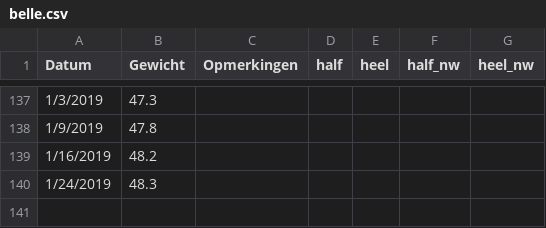
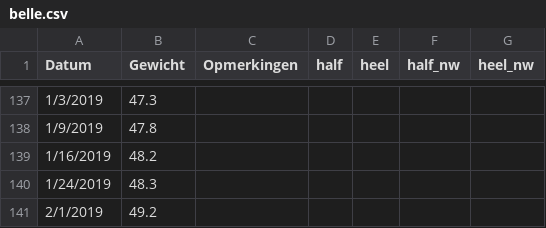
Before and after one commit to BobdeTheije/sample, a CSV file: belle.csv, drawn as a sheet; only a part is shown, gaps mark what is left out; the diff names each change by its address in the sheet, - before the commit and + after, or states it on an @@ line.

```diff
--- a/belle.csv
+++ b/belle.csv
+row 141: 2/1/2019 | 49.2
```
Also changed, not shown: 2 other files.
